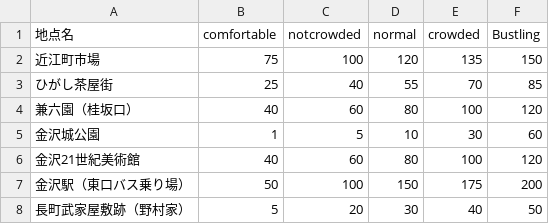
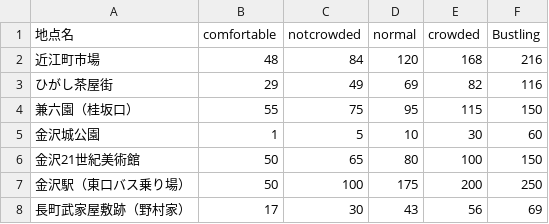
Before and after one commit to BeeB-C4N/crowdedmap2, a CSV file: data/crowded_milli_criterion.csv, drawn as a sheet.

Commit message:
Update crowded_milli_criterion.csv

```diff
--- a/data/crowded_milli_criterion.csv
+++ b/data/crowded_milli_criterion.csv
@@ -1,8 +1,8 @@
 地点名,comfortable,notcrowded,normal,crowded,Bustling
-近江町市場,75,100,120,135,150
-ひがし茶屋街,25,40,55,70,85
-兼六園（桂坂口）,40,60,80,100,120
+近江町市場,48,84,120,168,216
+ひがし茶屋街,29,49,69,82,116
+兼六園（桂坂口）,55,75,95,115,150
 金沢城公園,1,5,10,30,60
-金沢21世紀美術館,40,60,80,100,120
-金沢駅（東口バス乗り場）,50,100,150,175,200
-長町武家屋敷跡（野村家）,5,20,30,40,50
+金沢21世紀美術館,50,65,80,100,150
+金沢駅（東口バス乗り場）,50,100,175,200,250
+長町武家屋敷跡（野村家）,17,30,43,56,69
```
